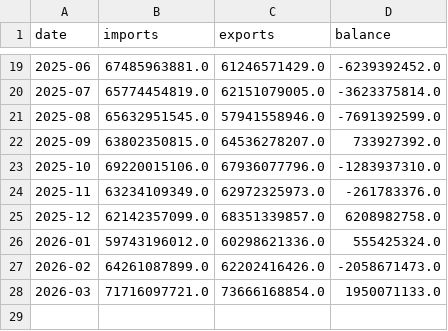
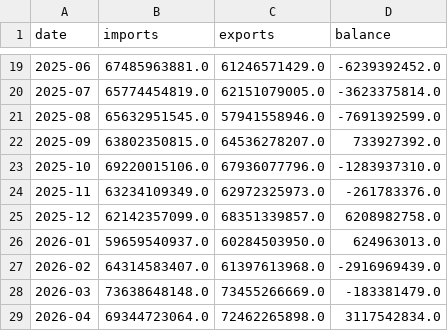
Before and after one commit to WilgnerCH/canada-trade-kpi-lab, a CSV file: data_csv/monthly.csv, drawn as a sheet; only a part is shown, gaps mark what is left out.

```diff
--- a/data_csv/monthly.csv
+++ b/data_csv/monthly.csv
@@ -25,4 +25,5 @@ date,imports,exports,balance
 2025-12,62142357099.0,68351339857.0,6208982758.0
-2026-01,59743196012.0,60298621336.0,555425324.0
-2026-02,64261087899.0,62202416426.0,-2058671473.0
-2026-03,71716097721.0,73666168854.0,1950071133.0
+2026-01,59659540937.0,60284503950.0,624963013.0
+2026-02,64314583407.0,61397613968.0,-2916969439.0
+2026-03,73638648148.0,73455266669.0,-183381479.0
+2026-04,69344723064.0,72462265898.0,3117542834.0
```
Also changed, not shown: data_csv/countries.csv, data_csv/hs2_summary.csv, 14 other files.
